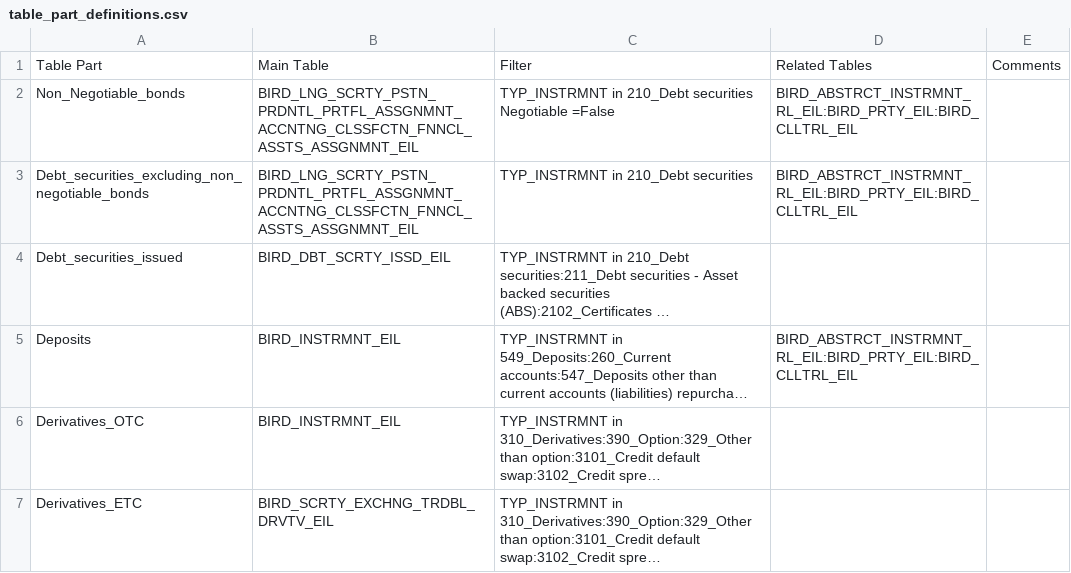
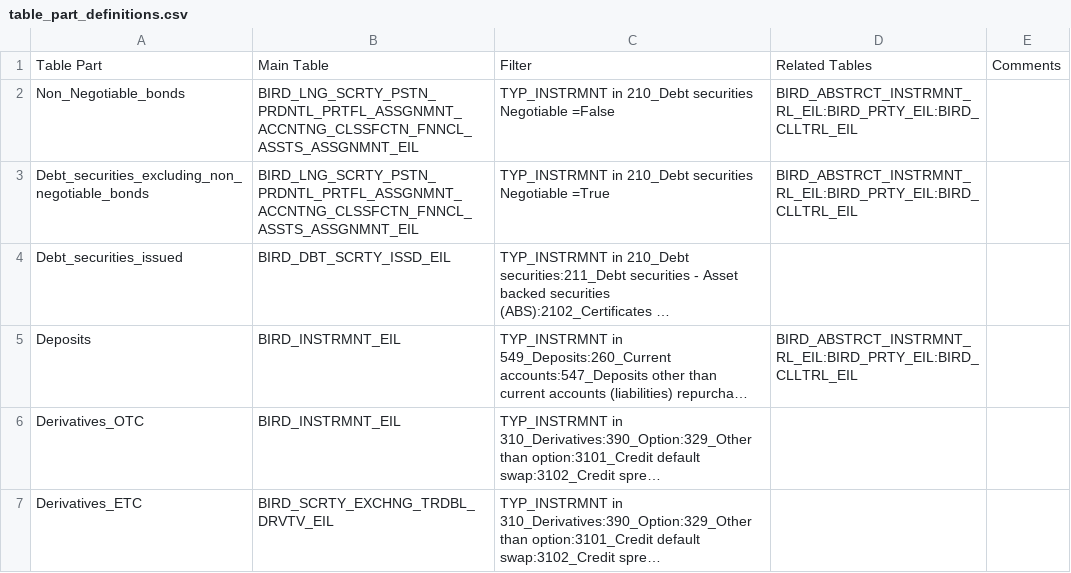
Before and after one commit to eclipse/efbt, a CSV file: ecore4reg/python/resources/table_part_definitions.csv, drawn as a sheet; only a part is shown; long unchanged cells end in …; the diff names each change by its address in the sheet, - before the commit and + after, or states it on an @@ line.

Commit message:
Autogenerate table_parts csv file #1169
https://github.com/eclipse/efbt/issues/1169

```diff
--- a/ecore4reg/python/resources/table_part_definitions.csv
+++ b/ecore4reg/python/resources/table_part_definitions.csv
-C3: TYP_INSTRMNT in 210_Debt securities
+C3: TYP_INSTRMNT in 210_Debt securities Negotiable =True
```
